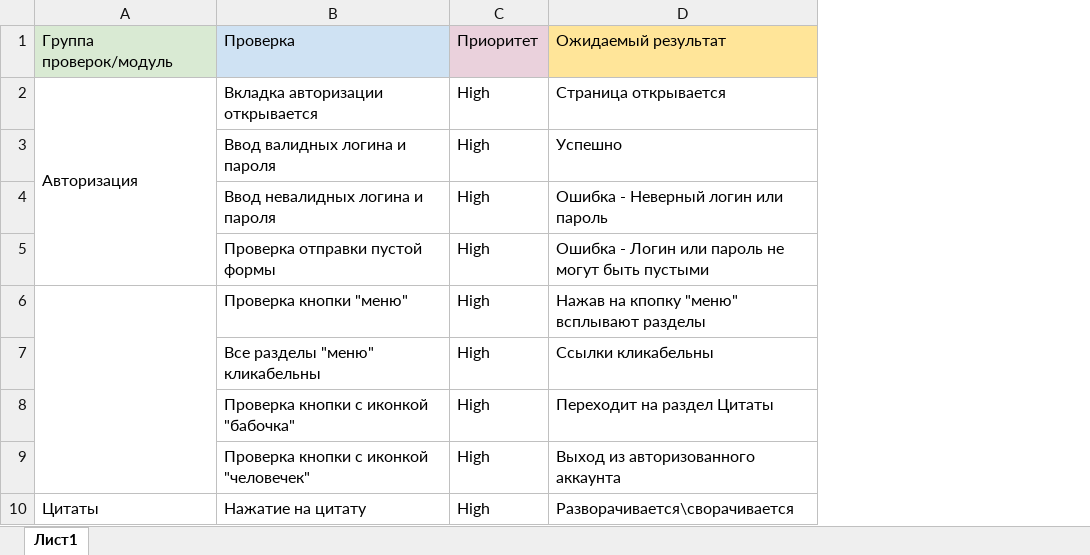
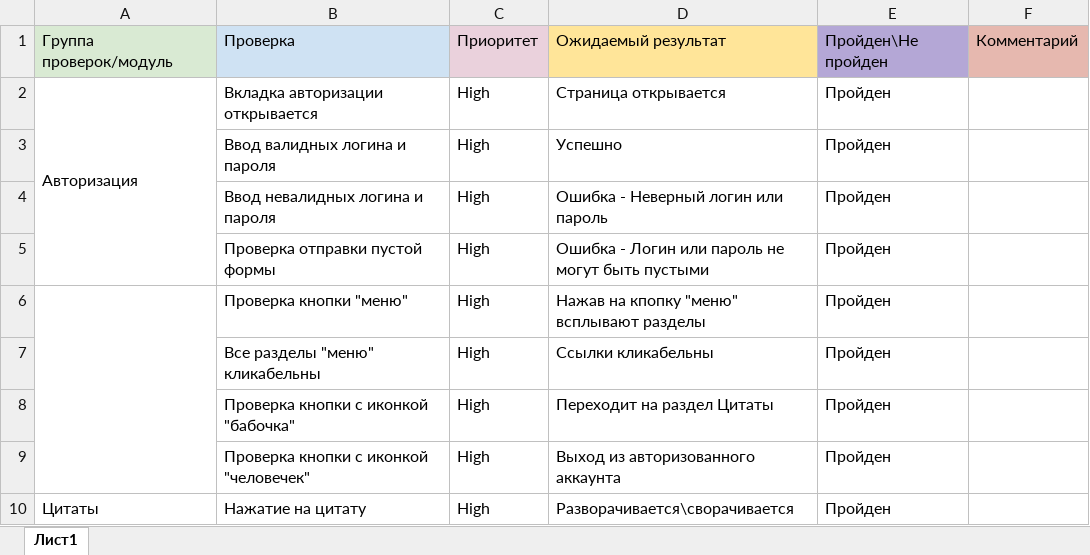
Before and after one commit to lukashenkoolga/Diplom, an Excel workbook: Чек-лист Хоспис.xlsx, sheet Лист1, drawn as a sheet; only a part is shown; values as stored, in another font and other column widths than the file's, no borders; charts and pictures not drawn; the diff names each change by its address in the sheet, - before the commit and + after, or states it on an @@ line.

```diff
--- a/Чек-лист Хоспис.xlsx (sheet Лист1)
+++ b/Чек-лист Хоспис.xlsx (sheet Лист1)
+column E, rows 1-10: Пройден\Не пройден | Пройден | Пройден | Пройден | Пройден | Пройден | Пройден | Пройден | Пройден | Пройден
+column F, row 1: Комментарий
```
Also changed, not shown: Тест-кейс Хоспис.xlsx, 1 other file.
